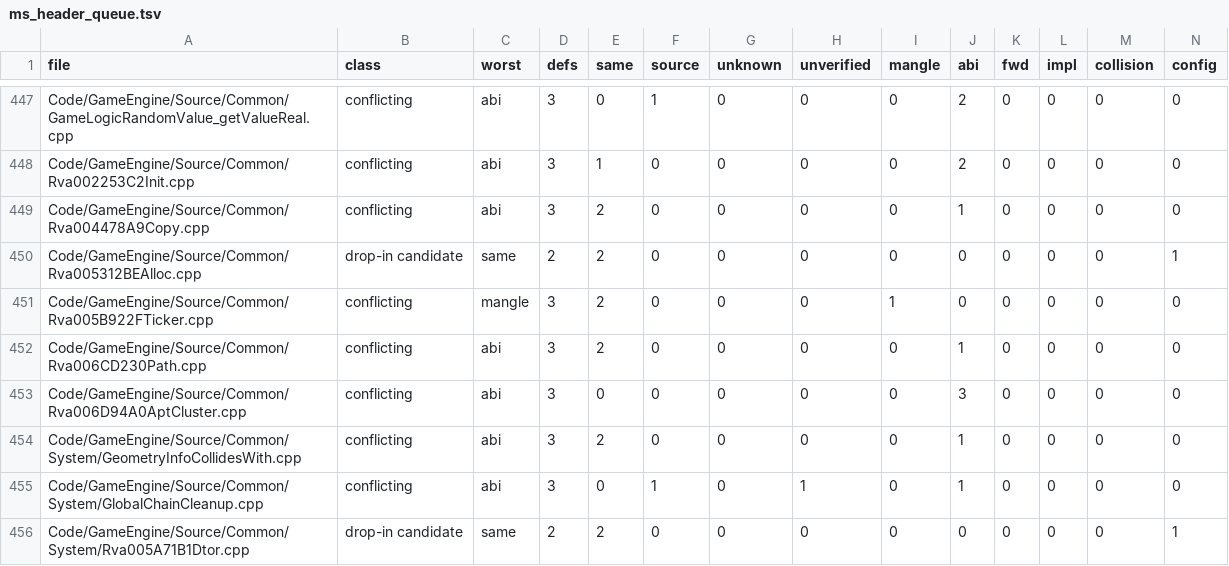
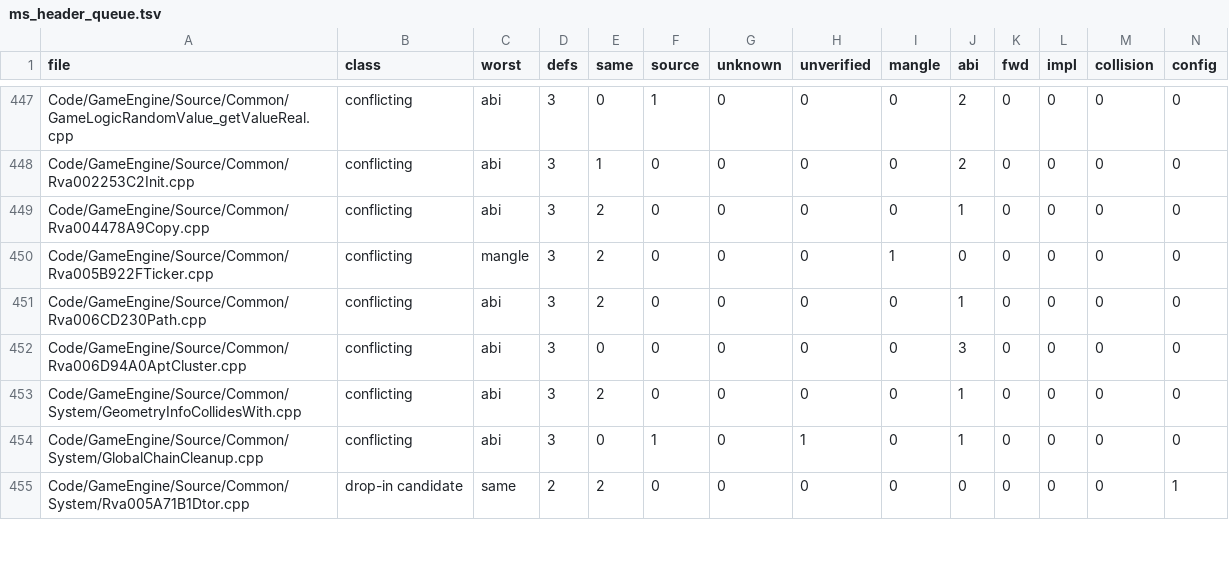
Before and after one commit to McMickey93/Open-BFME-2, a TSV file: reverse/ms_header_queue.tsv, drawn as a sheet; only a part is shown, gaps mark what is left out; rows hold the shown columns only; the diff names each change by its address in the sheet, - before the commit and + after, or states it on an @@ line.

Commit message:
Use <new> for array allocation declarations in Rva005312BEAlloc
Replace local operator new[] and operator delete[] declarations with <new>. All 6/6 functions match and funclet pin is verified. Refresh this file's entry in reverse/ms_header_queue.tsv.

```diff
--- a/reverse/ms_header_queue.tsv
+++ b/reverse/ms_header_queue.tsv
-row 450: Code/GameEngine/Source/Common/Rva005312BEAlloc.cpp | drop-in candidate | same | 2 | 2 | 0 | 0 | 0 | 0 | 0 | 0 | 0 | 0 | 1
```
Also changed, not shown: 1 other file.
